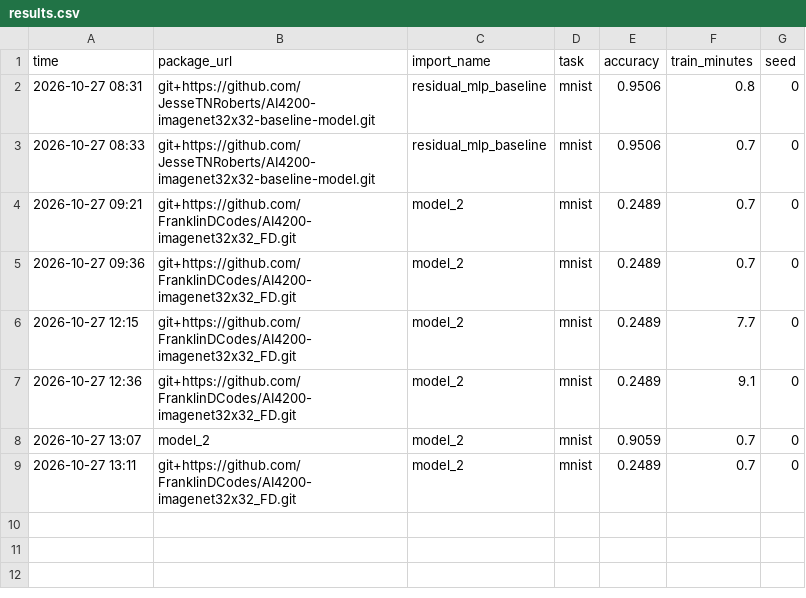
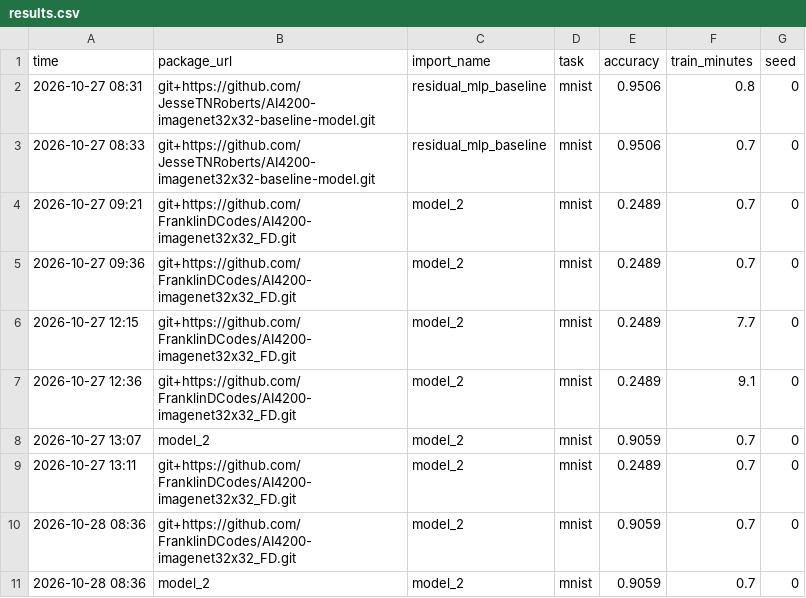
Before and after one commit to FranklinDCodes/AI4200-imagenet32x32_FD, a CSV file: results.csv, drawn as a sheet.

Commit message:
results update

```diff
--- a/results.csv
+++ b/results.csv
@@ -9 +9,3 @@ time,package_url,import_name,task,accuracy,train_minutes,seed
 2026-10-27 13:11,git+https://github.com/FranklinDCodes/AI4200-imagenet32x32_FD.git,model_2,mnist,0.2489,0.7,0
+2026-10-28 08:36,git+https://github.com/FranklinDCodes/AI4200-imagenet32x32_FD.git,model_2,mnist,0.9059,0.7,0
+2026-10-28 08:36,model_2,model_2,mnist,0.9059,0.7,0
```
Also changed, not shown: 1 other file.
